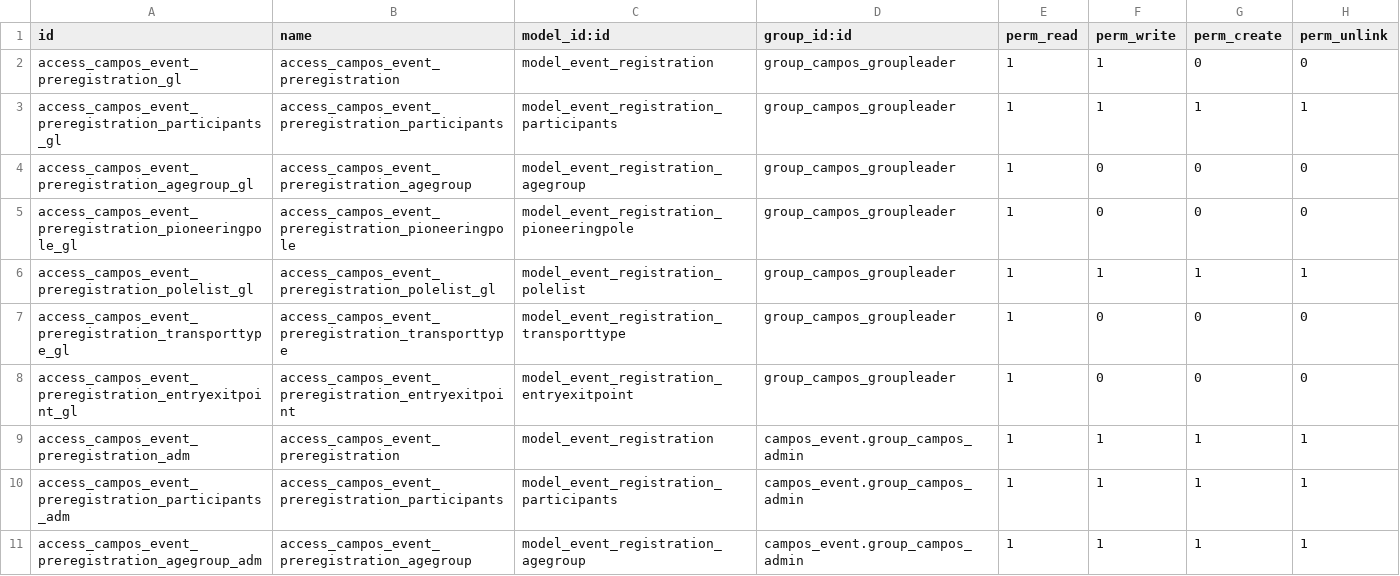
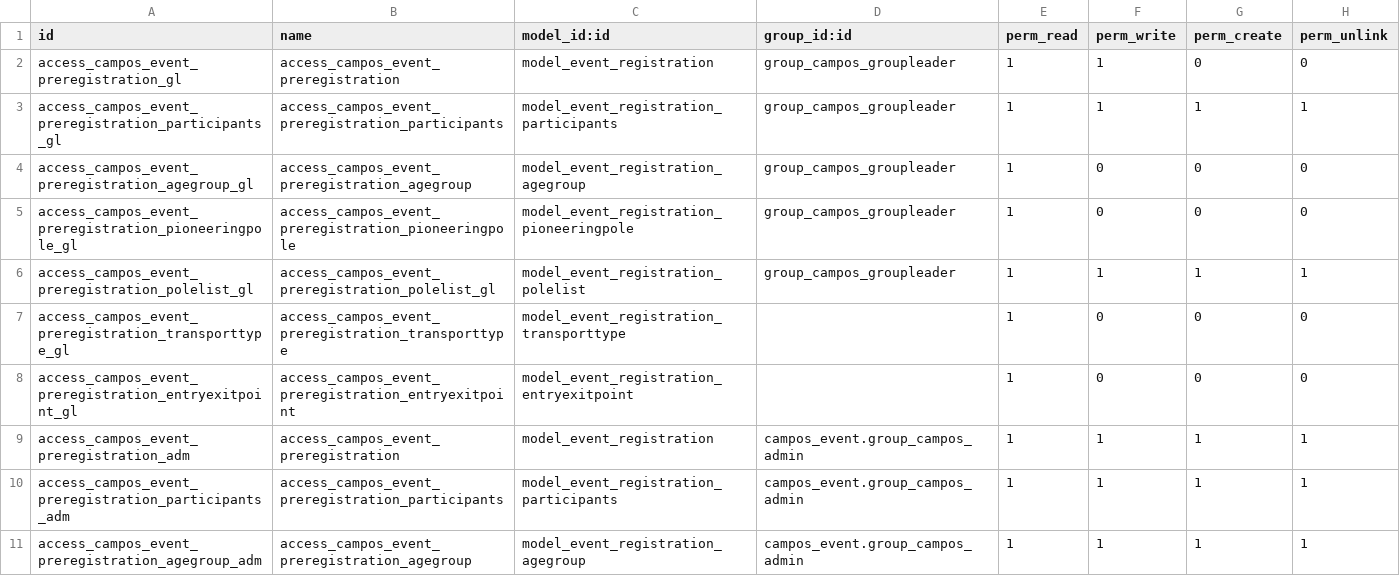
Before and after one commit to sl2017/campos, a CSV file: campos_preregistration/security/ir.model.access.csv, drawn as a sheet; only a part is shown.

Commit message:
Relax read access on Entry Exit etc

```diff
--- a/campos_preregistration/security/ir.model.access.csv
+++ b/campos_preregistration/security/ir.model.access.csv
@@ -6,4 +6,4 @@ access_campos_event_preregistration_pioneeringpole_gl,access_campos_event_prereg
 access_campos_event_preregistration_polelist_gl,access_campos_event_preregistration_polelist_gl,model_event_registration_polelist,group_campos_groupleader,1,1,1,1
-access_campos_event_preregistration_transporttype_gl,access_campos_event_preregistration_transporttype,model_event_registration_transporttype,group_campos_groupleader,1,0,0,0
-access_campos_event_preregistration_entryexitpoint_gl,access_campos_event_preregistration_entryexitpoint,model_event_registration_entryexitpoint,group_campos_groupleader,1,0,0,0
+access_campos_event_preregistration_transporttype_gl,access_campos_event_preregistration_transporttype,model_event_registration_transporttype,,1,0,0,0
+access_campos_event_preregistration_entryexitpoint_gl,access_campos_event_preregistration_entryexitpoint,model_event_registration_entryexitpoint,,1,0,0,0
 access_campos_event_preregistration_adm,access_campos_event_preregistration,model_event_registration,campos_event.group_campos_admin,1,1,1,1
```
